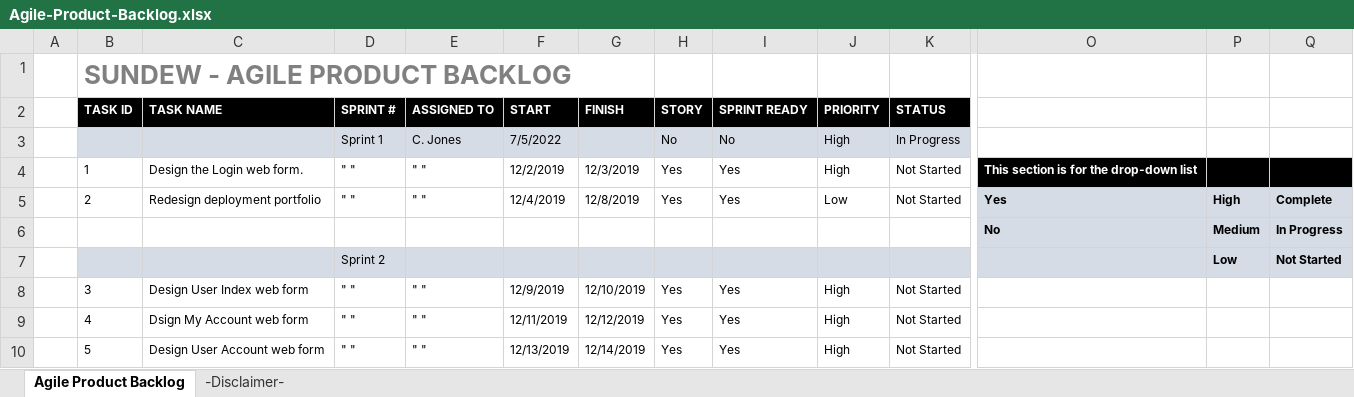
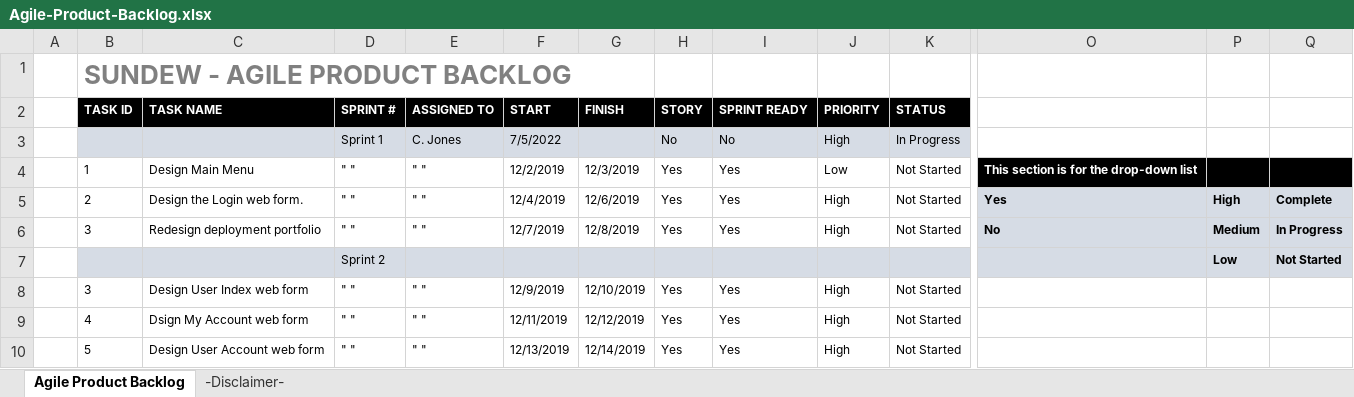
Before and after one commit to LayersOfAbstraction/Pitcher, an Excel workbook: Agile-Product-Backlog.xlsx, sheet Agile Product Backlog, drawn as a sheet; only a part is shown, gaps mark what is left out; values as stored, in another font and other column widths than the file's, no borders; removed rows and columns are numbered as before the commit, all else as after; rows hold the shown columns only; the diff names each change by its address in the sheet, - before the commit and + after, or states it on an @@ line.

Commit message:
Rearrange tasks for sprint 1 and 2

```diff
--- a/Agile-Product-Backlog.xlsx (sheet Agile Product Backlog)
+++ b/Agile-Product-Backlog.xlsx (sheet Agile Product Backlog)
-C4 (TASK NAME): Design the Login web form.
+C4 (TASK NAME): Design Main Menu
-J4 (PRIORITY): High
+J4 (PRIORITY): Low
-C5 (TASK NAME): Redesign deployment portfolio
+C5 (TASK NAME): Design the Login web form.
-G5 (FINISH): 12/8/2019
+G5 (FINISH): 12/6/2019
-J5 (PRIORITY): Low
+J5 (PRIORITY): High
-row 6:  |  |  |  |  |  |  |  |  |  |  | No | Medium | In Progress
+row 6:  | 3 | Redesign deployment portfolio | " " | " " | 12/7/2019 | 12/8/2019 | Yes | Yes | High | Not Started | No | Medium | In Progress
```
